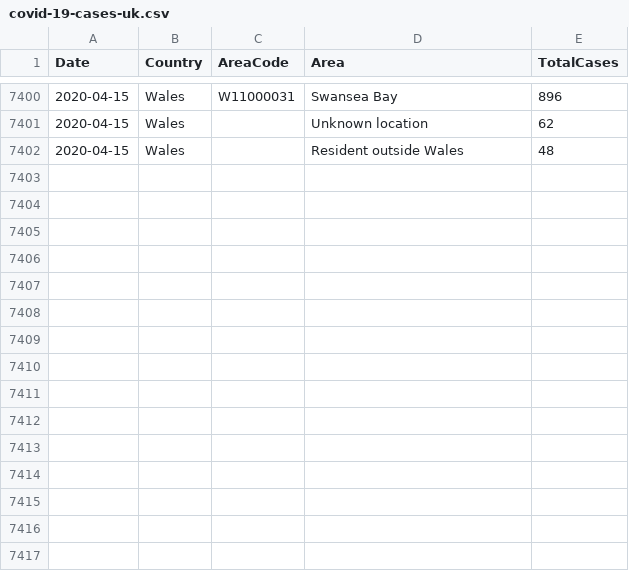
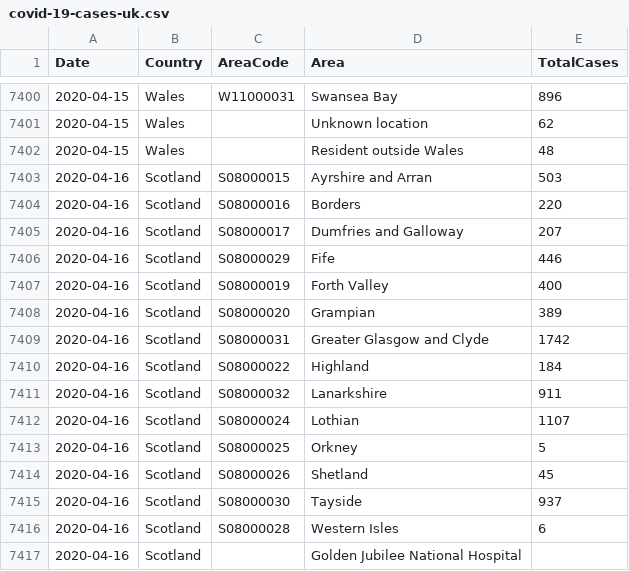
Before and after one commit to tomwhite/covid-19-uk-data, a CSV file: data/covid-19-cases-uk.csv, drawn as a sheet; only a part is shown, gaps mark what is left out.

Commit message:
Update for 2020-04-16 for Scotland

```diff
--- a/data/covid-19-cases-uk.csv
+++ b/data/covid-19-cases-uk.csv
@@ -7402 +7402,16 @@ Date,Country,AreaCode,Area,TotalCases
 2020-04-15,Wales,,Resident outside Wales,48
+2020-04-16,Scotland,S08000015,Ayrshire and Arran,503
+2020-04-16,Scotland,S08000016,Borders,220
+2020-04-16,Scotland,S08000017,Dumfries and Galloway,207
+2020-04-16,Scotland,S08000029,Fife,446
+2020-04-16,Scotland,S08000019,Forth Valley,400
+2020-04-16,Scotland,S08000020,Grampian,389
+2020-04-16,Scotland,S08000031,Greater Glasgow and Clyde,1742
+2020-04-16,Scotland,S08000022,Highland,184
+2020-04-16,Scotland,S08000032,Lanarkshire,911
+2020-04-16,Scotland,S08000024,Lothian,1107
+2020-04-16,Scotland,S08000025,Orkney,5
+2020-04-16,Scotland,S08000026,Shetland,45
+2020-04-16,Scotland,S08000030,Tayside,937
+2020-04-16,Scotland,S08000028,Western Isles,6
+2020-04-16,Scotland,,Golden Jubilee National Hospital,
```
Also changed, not shown: data/covid-19-totals-scotland.csv, 4 other files.
